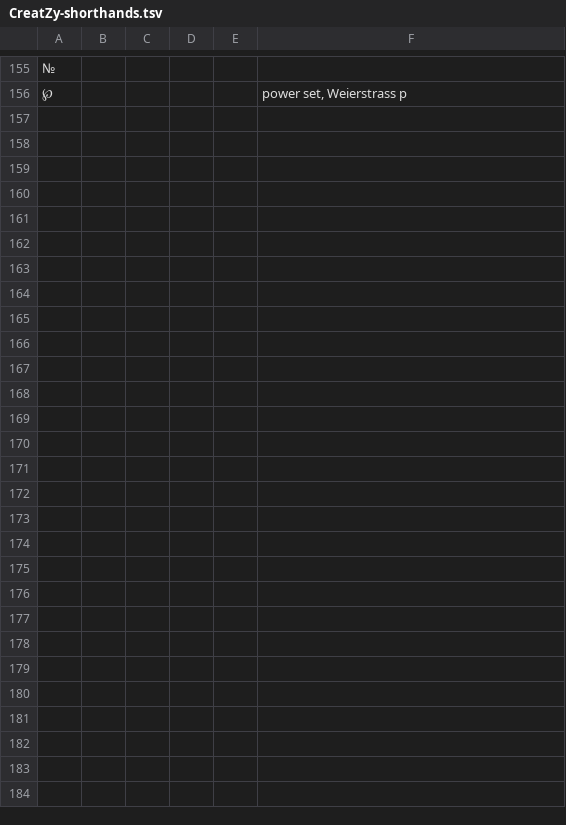
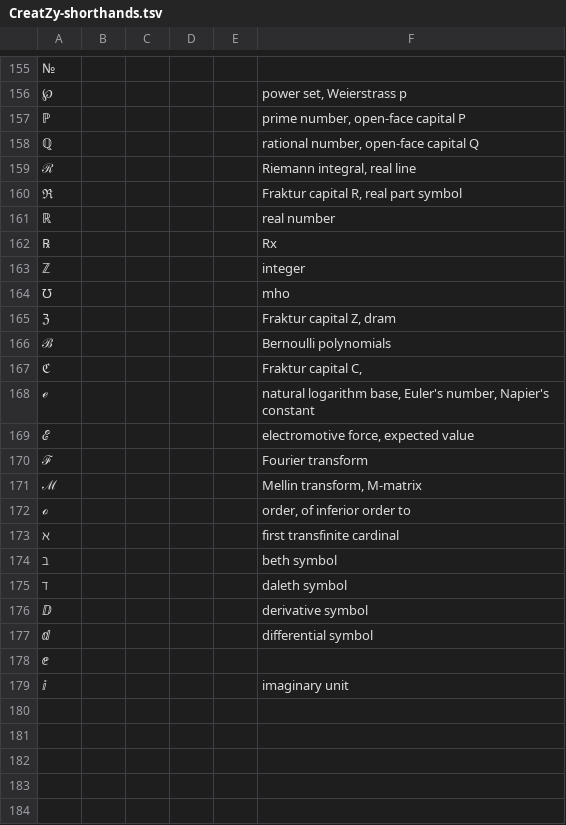
Before and after one commit to bixycler/UniinfoNotes, a TSV file: assets/GUI/shorthands/CreatZy-shorthands.tsv, drawn as a sheet; only a part is shown, gaps mark what is left out; the diff names each change by its address in the sheet, - before the commit and + after, or states it on an @@ line.

Commit message:
Auto saved by Logseq

```diff
--- a/assets/GUI/shorthands/CreatZy-shorthands.tsv
+++ b/assets/GUI/shorthands/CreatZy-shorthands.tsv
-row 157: (empty)
+row 157: ℙ |  |  |  |  | prime number, open-face capital P
-row 158: (empty)
+row 158: ℚ |  |  |  |  | rational number, open-face capital Q
-row 159: (empty)
+row 159: ℛ |  |  |  |  | Riemann integral, real line
-row 160: (empty)
+row 160: ℜ |  |  |  |  | Fraktur capital R, real part symbol
-row 161: (empty)
+row 161: ℝ |  |  |  |  | real number
-row 162: (empty)
+row 162: ℞ |  |  |  |  | Rx
-row 163: (empty)
+row 163: ℤ |  |  |  |  | integer
-row 164: (empty)
+row 164: ℧ |  |  |  |  | mho
-row 165: (empty)
+row 165: ℨ |  |  |  |  | Fraktur capital Z, dram
-row 166: (empty)
+row 166: ℬ |  |  |  |  | Bernoulli polynomials
-row 167: (empty)
+row 167: ℭ |  |  |  |  | Fraktur capital C,
-row 168: (empty)
+row 168: ℯ |  |  |  |  | natural logarithm base, Euler's number, Napier's constant
-row 169: (empty)
+row 169: ℰ |  |  |  |  | electromotive force, expected value
-row 170: (empty)
+row 170: ℱ |  |  |  |  | Fourier transform
-row 171: (empty)
+row 171: ℳ |  |  |  |  | Mellin transform, M-matrix
-row 172: (empty)
+row 172: ℴ |  |  |  |  | order, of inferior order to
-row 173: (empty)
+row 173: ℵ |  |  |  |  | first transfinite cardinal
-row 174: (empty)
+row 174: ℶ |  |  |  |  | beth symbol
-row 175: (empty)
+row 175: ℸ |  |  |  |  | daleth symbol
-row 176: (empty)
+row 176: ⅅ |  |  |  |  | derivative symbol
-row 177: (empty)
+row 177: ⅆ |  |  |  |  | differential symbol
-A178: (empty)
+A178: ⅇ
-row 179: (empty)
+row 179: ⅈ |  |  |  |  | imaginary unit
```
